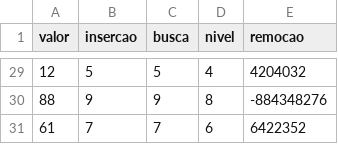
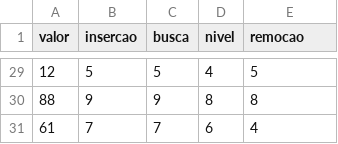
Before and after one commit to rafaelportomoura/abb-avl, a CSV file: arquivos/abb.csv, drawn as a sheet; only a part is shown, gaps mark what is left out; the diff covers the shown part only.

Commit message:
remocao.csv

```diff
--- a/arquivos/abb.csv
+++ b/arquivos/abb.csv
@@ -29,3 +29,3 @@ valor,insercao,busca,nivel,remocao
-12,5,5,4,4204032
-88,9,9,8,-884348276
-61,7,7,6,6422352
+12,5,5,4,5
+88,9,9,8,8
+61,7,7,6,4
```
Also changed, not shown: 26 edited cells elsewhere in this file, 1 other file.
